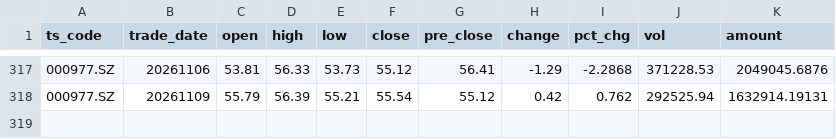
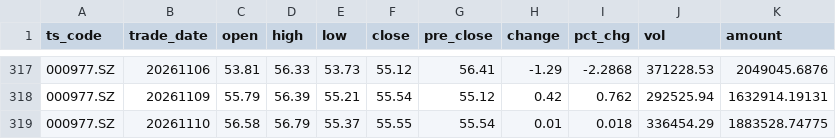
Before and after one commit to caralfm/ai-quant-lab, a CSV file: strategies/turtle-backtest/data/000977.SZ_daily.csv, drawn as a sheet; only a part is shown, gaps mark what is left out.

```diff
--- a/strategies/turtle-backtest/data/000977.SZ_daily.csv
+++ b/strategies/turtle-backtest/data/000977.SZ_daily.csv
@@ -318 +318,2 @@
 000977.SZ,20261109,55.79,56.39,55.21,55.54,55.12,0.42,0.762,292525.94,1632914.19131
+000977.SZ,20261110,56.58,56.79,55.37,55.55,55.54,0.01,0.018,336454.29,1883528.74775
```
Also changed, not shown: strategies/turtle-backtest/data/300604.SZ_daily.csv, strategies/turtle-backtest/data/688008.SH_daily.csv, 1 other file.
